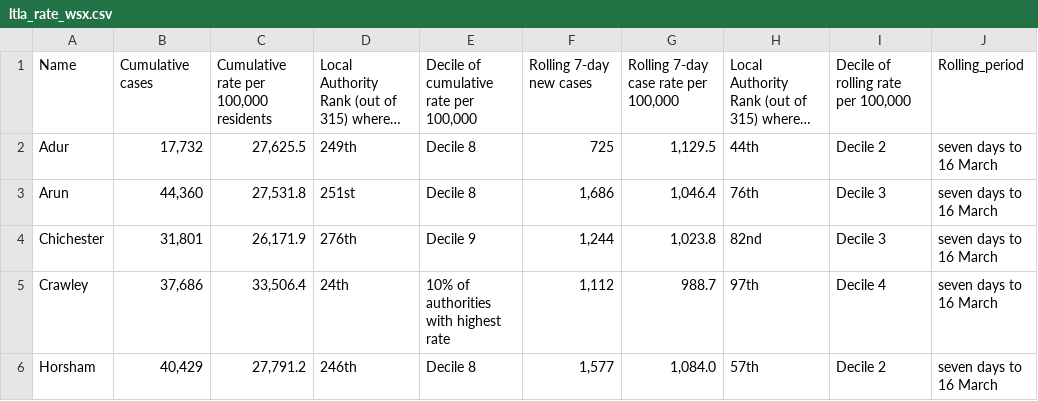
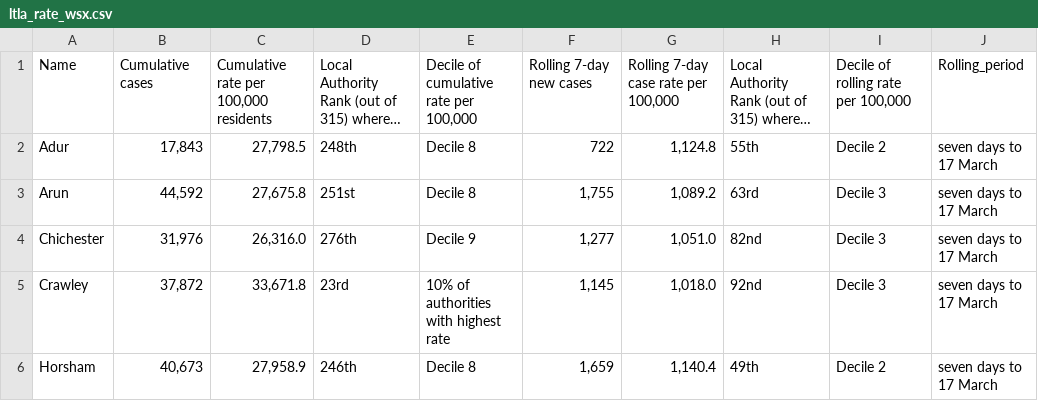
Before and after one commit to psychty/wsx_covid_datapack_public, a CSV file: Outputs/ltla_rate_wsx.csv, drawn as a sheet; only a part is shown; long unchanged cells end in …; the diff covers the shown part only; the diff names each change by its address in the sheet, - before the commit and + after, or states it on an @@ line.

Commit message:
March 22

```diff
--- a/Outputs/ltla_rate_wsx.csv
+++ b/Outputs/ltla_rate_wsx.csv
-B2: 17,732
+B2: 17,843
-C2: 27,625.5
+C2: 27,798.5
-D2: 249th
+D2: 248th
-F2: 725
+F2: 722
-G2: 1,129.5
+G2: 1,124.8
-H2: 44th
+H2: 55th
-J2:J6: seven days to 16 March
+J2:J6: seven days to 17 March
-B3: 44,360
+B3: 44,592
-C3: 27,531.8
+C3: 27,675.8
-F3: 1,686
+F3: 1,755
-G3: 1,046.4
+G3: 1,089.2
-H3: 76th
+H3: 63rd
-B4: 31,801
+B4: 31,976
-C4: 26,171.9
+C4: 26,316.0
-F4: 1,244
+F4: 1,277
-G4: 1,023.8
+G4: 1,051.0
-B5: 37,686
+B5: 37,872
-C5: 33,506.4
+C5: 33,671.8
-D5: 24th
+D5: 23rd
-F5: 1,112
+F5: 1,145
-G5: 988.7
+G5: 1,018.0
-H5: 97th
+H5: 92nd
-I5: Decile 4
+I5: Decile 3
-B6: 40,429
+B6: 40,673
-C6: 27,791.2
+C6: 27,958.9
-F6: 1,577
+F6: 1,659
-G6: 1,084.0
+G6: 1,140.4
-H6: 57th
+H6: 49th
```
Also changed, not shown: 20 edited cells elsewhere in this file, Outputs/utla_rate_wsx.csv, 56 other files.
